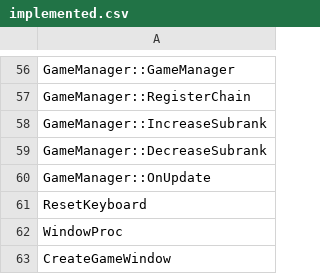
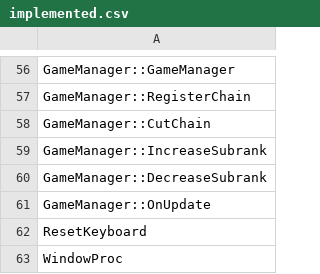
Before and after one commit to happyhavoc/th06, a CSV file: config/implemented.csv, drawn as a sheet; only a part is shown, gaps mark what is left out; the shorter side is filled out with more unchanged rows.

Commit message:
Implement GameManager::CutChain

```diff
--- a/config/implemented.csv
+++ b/config/implemented.csv
@@ -57,2 +57,3 @@ GameManager::GameManager
 GameManager::RegisterChain
+GameManager::CutChain
 GameManager::IncreaseSubrank
```
Also changed, not shown: config/stubbed.csv, 1 other file.
